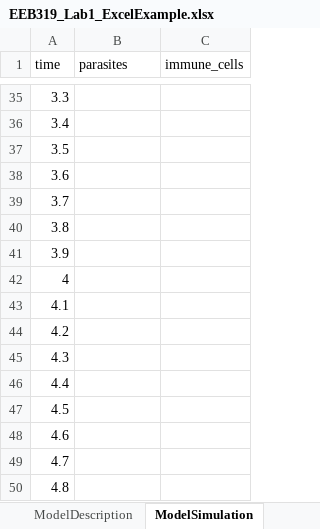
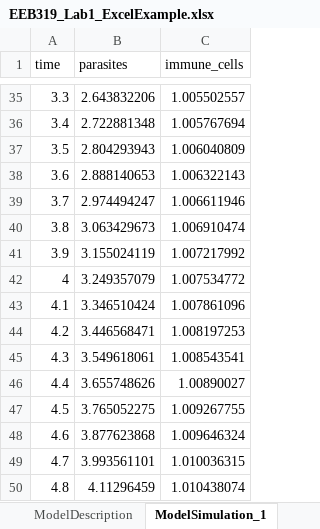
Before and after one commit to MadelineJC/EEB319_PopulationEcology_2022, an Excel workbook: EEB319_Lab1_ExcelExample.xlsx, sheet ModelSimulation_1, drawn as a sheet; only a part is shown, gaps mark what is left out; values as stored, in another font and other column widths than the file's, no borders; the diff covers the shown part only; the diff names each change by its address in the sheet, - before the commit and + after, or states it on an @@ line.

```diff
--- a/EEB319_Lab1_ExcelExample.xlsx (sheet ModelSimulation_1)
+++ b/EEB319_Lab1_ExcelExample.xlsx (sheet ModelSimulation_1)
-sheet tab: ModelSimulation
+sheet tab: ModelSimulation_1
-B35 (parasites): (empty)
+B35 (parasites): 2.643832206
-C35 (immune_cells): (empty)
+C35 (immune_cells): 1.005502557
-B36 (parasites): (empty)
+B36 (parasites): 2.722881348
-C36 (immune_cells): (empty)
+C36 (immune_cells): 1.005767694
-B37 (parasites): (empty)
+B37 (parasites): 2.804293943
-C37 (immune_cells): (empty)
+C37 (immune_cells): 1.006040809
-B38 (parasites): (empty)
+B38 (parasites): 2.888140653
-C38 (immune_cells): (empty)
+C38 (immune_cells): 1.006322143
-B39 (parasites): (empty)
+B39 (parasites): 2.974494247
-C39 (immune_cells): (empty)
+C39 (immune_cells): 1.006611946
-B40 (parasites): (empty)
+B40 (parasites): 3.063429673
-C40 (immune_cells): (empty)
+C40 (immune_cells): 1.006910474
-B41 (parasites): (empty)
+B41 (parasites): 3.155024119
-C41 (immune_cells): (empty)
+C41 (immune_cells): 1.007217992
-B42 (parasites): (empty)
+B42 (parasites): 3.249357079
-C42 (immune_cells): (empty)
+C42 (immune_cells): 1.007534772
-B43 (parasites): (empty)
+B43 (parasites): 3.346510424
-C43 (immune_cells): (empty)
+C43 (immune_cells): 1.007861096
-B44 (parasites): (empty)
+B44 (parasites): 3.446568471
-C44 (immune_cells): (empty)
+C44 (immune_cells): 1.008197253
-B45 (parasites): (empty)
+B45 (parasites): 3.549618061
-C45 (immune_cells): (empty)
+C45 (immune_cells): 1.008543541
-B46 (parasites): (empty)
+B46 (parasites): 3.655748626
-C46 (immune_cells): (empty)
+C46 (immune_cells): 1.00890027
-B47 (parasites): (empty)
+B47 (parasites): 3.765052275
-C47 (immune_cells): (empty)
+C47 (immune_cells): 1.009267755
-B48 (parasites): (empty)
+B48 (parasites): 3.877623868
-C48 (immune_cells): (empty)
+C48 (immune_cells): 1.009646324
-B49 (parasites): (empty)
+B49 (parasites): 3.993561101
-C49 (immune_cells): (empty)
+C49 (immune_cells): 1.010036315
-B50 (parasites): (empty)
+B50 (parasites): 4.11296459
-C50 (immune_cells): (empty)
+C50 (immune_cells): 1.010438074
```
Also changed, not shown: 968 edited cells elsewhere in this sheet, sheet ModelDescription, other sheet tabs, 4 other files.
